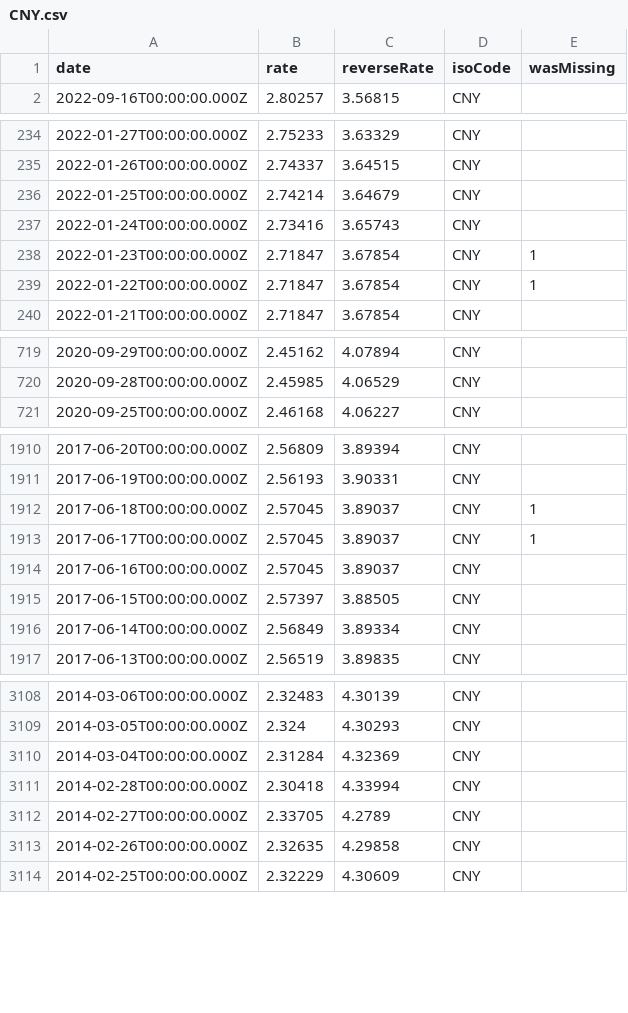
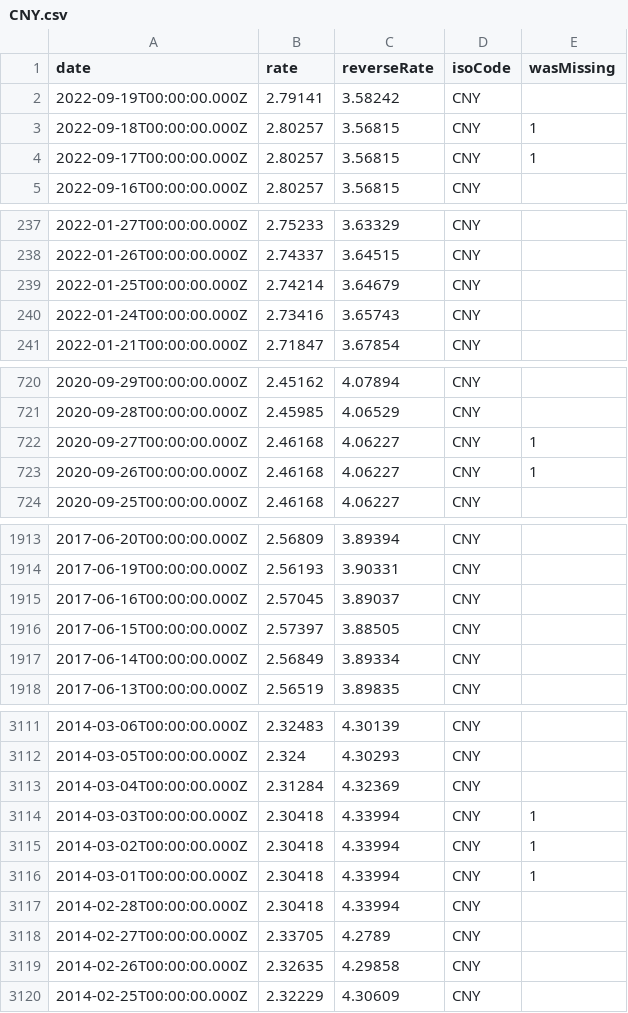
Before and after one commit to GeorgeSG/bnb-currency-exchange-rates, a CSV file: data/CNY.csv, drawn as a sheet; only a part is shown, gaps mark what is left out; the diff covers the shown part only.

```diff
--- a/data/CNY.csv
+++ b/data/CNY.csv
@@ -1,2 +1,5 @@
 "date","rate","reverseRate","isoCode","wasMissing"
+"2022-09-19T00:00:00.000Z","2.79141","3.58242","CNY",
+"2022-09-18T00:00:00.000Z","2.80257","3.56815","CNY",1
+"2022-09-17T00:00:00.000Z","2.80257","3.56815","CNY",1
 "2022-09-16T00:00:00.000Z","2.80257","3.56815","CNY",
@@ -237,4 +240,2 @@
 "2022-01-24T00:00:00.000Z","2.73416","3.65743","CNY",
-"2022-01-23T00:00:00.000Z","2.71847","3.67854","CNY",1
-"2022-01-22T00:00:00.000Z","2.71847","3.67854","CNY",1
 "2022-01-21T00:00:00.000Z","2.71847","3.67854","CNY",
@@ -720,2 +721,4 @@
 "2020-09-28T00:00:00.000Z","2.45985","4.06529","CNY",
+"2020-09-27T00:00:00.000Z","2.46168","4.06227","CNY",1
+"2020-09-26T00:00:00.000Z","2.46168","4.06227","CNY",1
 "2020-09-25T00:00:00.000Z","2.46168","4.06227","CNY",
@@ -1911,4 +1914,2 @@
 "2017-06-19T00:00:00.000Z","2.56193","3.90331","CNY",
-"2017-06-18T00:00:00.000Z","2.57045","3.89037","CNY",1
-"2017-06-17T00:00:00.000Z","2.57045","3.89037","CNY",1
 "2017-06-16T00:00:00.000Z","2.57045","3.89037","CNY",
@@ -3110,2 +3113,5 @@
 "2014-03-04T00:00:00.000Z","2.31284","4.32369","CNY",
+"2014-03-03T00:00:00.000Z","2.30418","4.33994","CNY",1
+"2014-03-02T00:00:00.000Z","2.30418","4.33994","CNY",1
+"2014-03-01T00:00:00.000Z","2.30418","4.33994","CNY",1
 "2014-02-28T00:00:00.000Z","2.30418","4.33994","CNY",
```
Also changed, not shown: 6 added rows and 4 removed rows elsewhere in this file, data/HRK.csv, data/IDR.csv, 39 other files.
